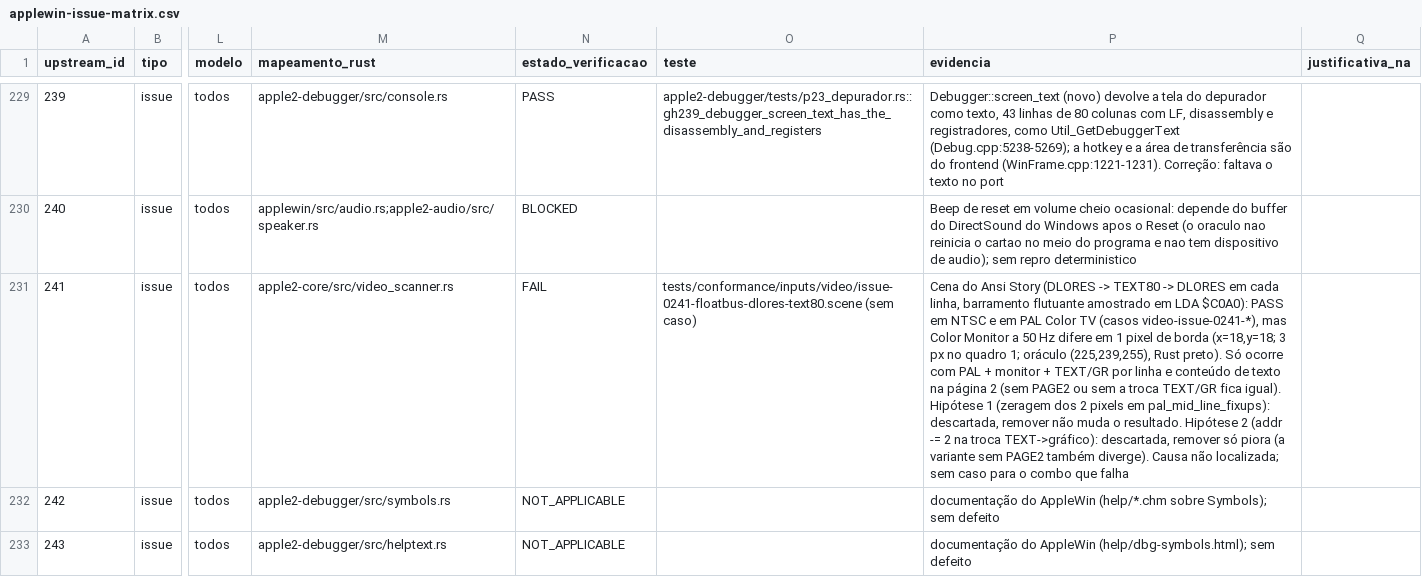
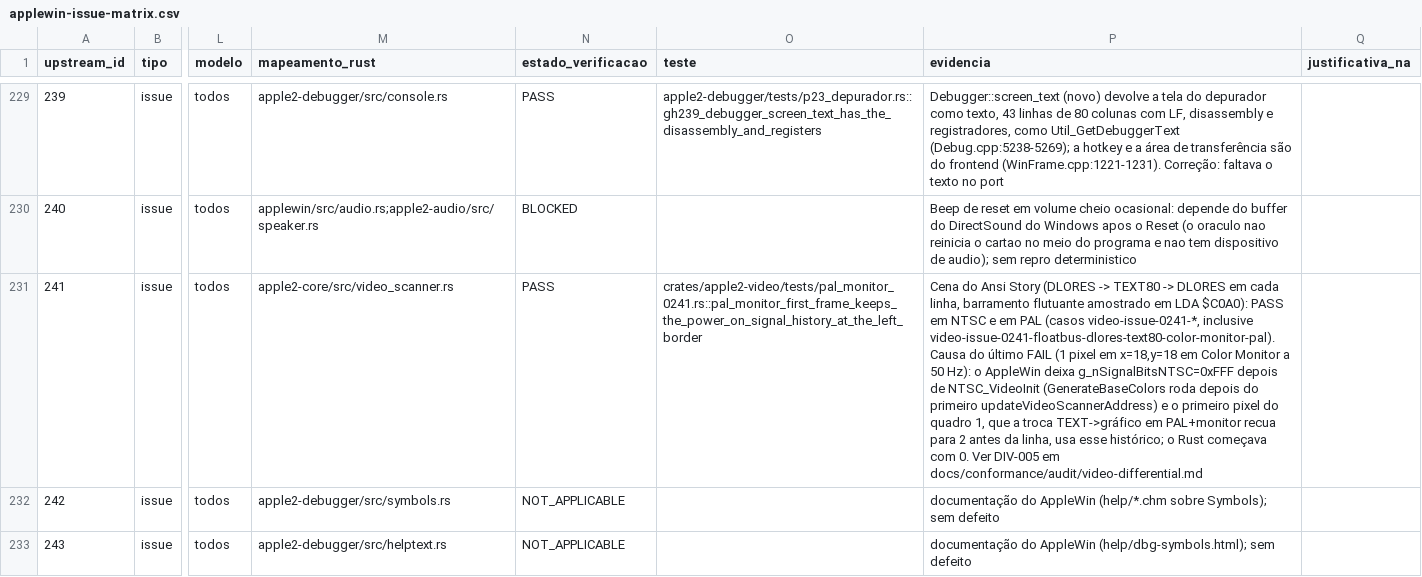
Before and after one commit to ChicoFigueiredo/AppleII-Rust, a CSV file: docs/conformance/applewin-issue-matrix.csv, drawn as a sheet; only a part is shown, gaps mark what is left out; the diff names each change by its address in the sheet, - before the commit and + after, or states it on an @@ line.

```diff
--- a/docs/conformance/applewin-issue-matrix.csv
+++ b/docs/conformance/applewin-issue-matrix.csv
-N231 (estado_verificacao): FAIL
+N231 (estado_verificacao): PASS
-O231 (teste): tests/conformance/inputs/video/issue-0241-floatbus-dlores-text80.scene (sem caso)
+O231 (teste): crates/apple2-video/tests/pal_monitor_0241.rs::pal_monitor_first_frame_keeps_the_power_on_signal_history_at_the_left_border
-P231 (evidencia): …em PAL Color TV (casos video-issue-0241-*), mas Color Monitor a 50 Hz difere em 1 pixel de borda (x=18,y=18; 3 px no quadro 1; oráculo (225,239,255), Rust preto). Só ocorre com PAL + monitor + TEXT/GR por linha e conteúdo de texto na página 2 (sem PAGE2 ou sem a troca TEXT/GR fica igual). Hipótese 1 (zeragem dos 2 pixels em pal_mid_line_fixups): descartada, remover não muda o resultado. Hipótese 2 (addr -= 2 na troca TEXT->gráfico): descartada, remover só piora (a variante sem PAGE2 também diverge). Causa não localizada; sem caso para o combo que falha
+P231 (evidencia): …em PAL (casos video-issue-0241-*, inclusive video-issue-0241-floatbus-dlores-text80-color-monitor-pal). Causa do último FAIL (1 pixel em x=18,y=18 em Color Monitor a 50 Hz): o AppleWin deixa g_nSignalBitsNTSC=0xFFF depois de NTSC_VideoInit (GenerateBaseColors roda depois do primeiro updateVideoScannerAddress) e o primeiro pixel do quadro 1, que a troca TEXT->gráfico em PAL+monitor recua para 2 antes da linha, usa esse histórico; o Rust começava com 0. Ver DIV-005 em docs/conformance/audit/video-differential.md
```
Also changed, not shown: 1 other file.
